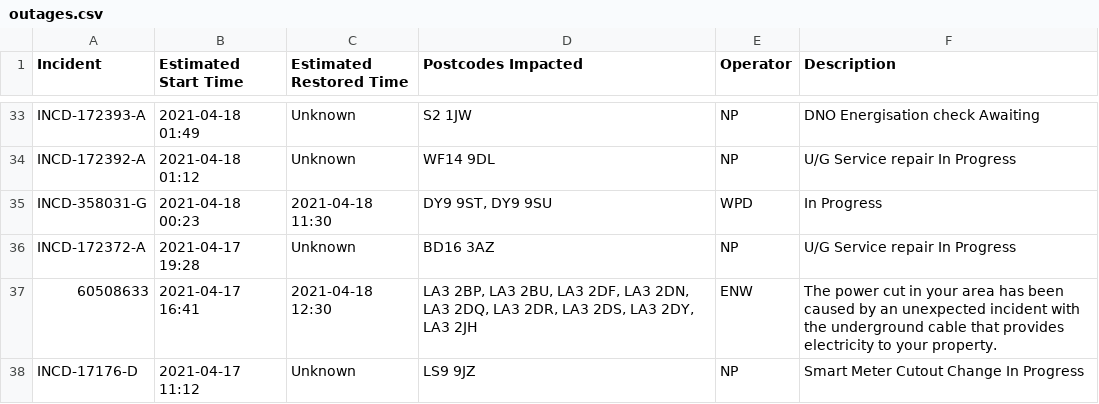
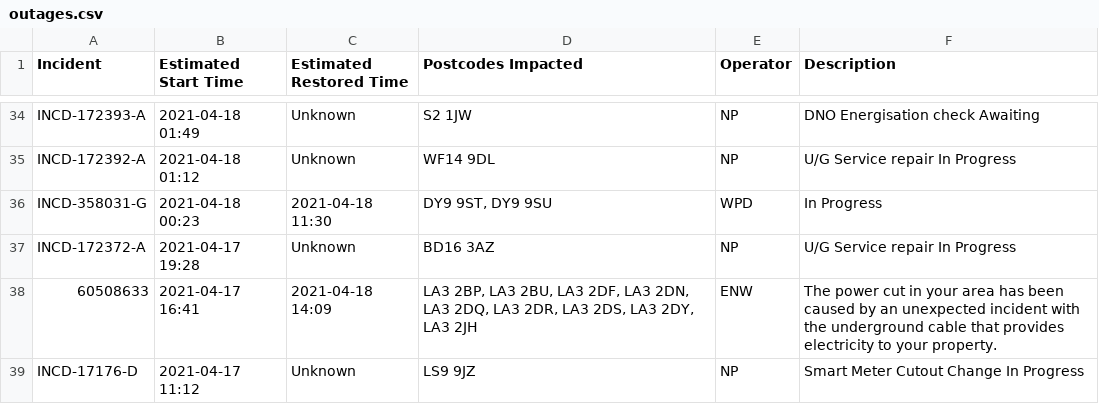
Before and after one commit to OSUKED/Outage-Watch, a CSV file: docs/data/outages.csv, drawn as a sheet; only a part is shown, gaps mark what is left out; the diff covers the shown part only.

```diff
--- a/docs/data/outages.csv
+++ b/docs/data/outages.csv
@@ -36,3 +37,3 @@ INCD-358031-G,2021-04-18 00:23,2021-04-18 11:30,"DY9 9ST, DY9 9SU",WPD,In Progre
 INCD-172372-A,2021-04-17 19:28,Unknown,BD16 3AZ,NP,U/G Service repair In Progress
-60508633,2021-04-17 16:41,2021-04-18 12:30,"LA3 2BP, LA3 2BU, LA3 2DF, LA3 2DN, LA3 2DQ, LA3 2DR, LA3 2DS, LA3 2DY, LA3 2JH",ENW,The power cut in your area has been caused by an unexpected incident with the underground cable that provides electricity to your property.
+60508633,2021-04-17 16:41,2021-04-18 14:09,"LA3 2BP, LA3 2BU, LA3 2DF, LA3 2DN, LA3 2DQ, LA3 2DR, LA3 2DS, LA3 2DY, LA3 2JH",ENW,The power cut in your area has been caused by an unexpected incident with the underground cable that provides electricity to your property.
 INCD-17176-D,2021-04-17 11:12,Unknown,LS9 9JZ,NP,Smart Meter Cutout Change In Progress
```
Also changed, not shown: 5 added rows, 4 removed rows, 1 moved row and 18 edited cells elsewhere in this file, 8 other files.
